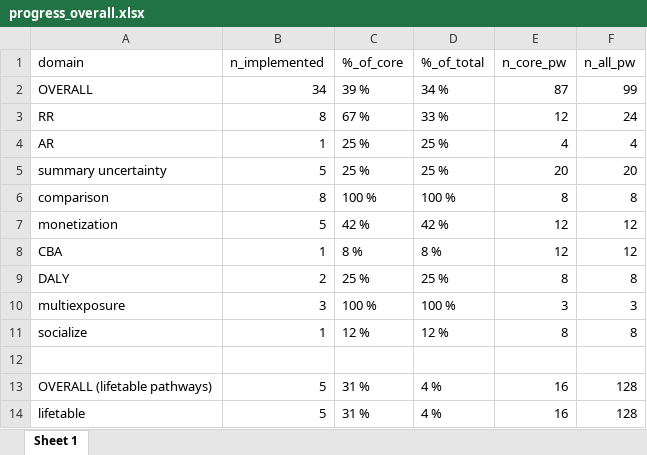
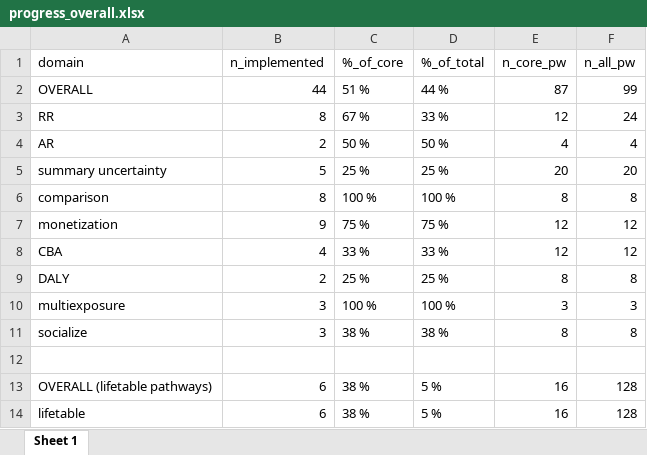
Before and after one commit to SwissTPH/healthiar, an Excel workbook: varia/pathways/progress_overall.xlsx, sheet Sheet 1, drawn as a sheet; values as stored, in another font and other column widths than the file's, no borders; the diff names each change by its address in the sheet, - before the commit and + after, or states it on an @@ line.

Commit message:
make map_calculation_pathways.Rmd run

```diff
--- a/varia/pathways/progress_overall.xlsx (sheet Sheet 1)
+++ b/varia/pathways/progress_overall.xlsx (sheet Sheet 1)
-B2 (n_implemented): 34
+B2 (n_implemented): 44
-C2 (%_of_core): 39 %
+C2 (%_of_core): 51 %
-D2 (%_of_total): 34 %
+D2 (%_of_total): 44 %
-B4 (n_implemented): 1
+B4 (n_implemented): 2
-C4 (%_of_core): 25 %
+C4 (%_of_core): 50 %
-D4 (%_of_total): 25 %
+D4 (%_of_total): 50 %
-B7 (n_implemented): 5
+B7 (n_implemented): 9
-C7 (%_of_core): 42 %
+C7 (%_of_core): 75 %
-D7 (%_of_total): 42 %
+D7 (%_of_total): 75 %
-B8 (n_implemented): 1
+B8 (n_implemented): 4
-C8 (%_of_core): 8 %
+C8 (%_of_core): 33 %
-D8 (%_of_total): 8 %
+D8 (%_of_total): 33 %
-B11 (n_implemented): 1
+B11 (n_implemented): 3
-C11 (%_of_core): 12 %
+C11 (%_of_core): 38 %
-D11 (%_of_total): 12 %
+D11 (%_of_total): 38 %
-B13:B14 (n_implemented): 5
+B13:B14 (n_implemented): 6
-C13:C14 (%_of_core): 31 %
+C13:C14 (%_of_core): 38 %
-D13:D14 (%_of_total): 4 %
+D13:D14 (%_of_total): 5 %
```
Also changed, not shown: 3 other files.
